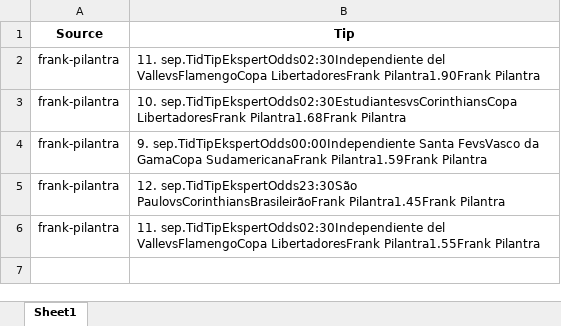
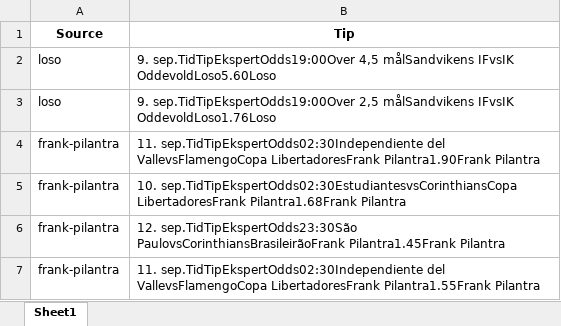
Before and after one commit to mahmad789/alerts, an Excel workbook: betting_tips.xlsx, sheet Sheet1, drawn as a sheet; values as stored, in another font and other column widths than the file's, no borders; removed rows and columns are numbered as before the commit, all else as after; the diff names each change by its address in the sheet, - before the commit and + after, or states it on an @@ line.

```diff
--- a/betting_tips.xlsx (sheet Sheet1)
+++ b/betting_tips.xlsx (sheet Sheet1)
+row 2: loso | 9. sep.TidTipEkspertOdds19:00Over 4,5 målSandvikens IFvsIK OddevoldLoso5.60Loso
+row 3: loso | 9. sep.TidTipEkspertOdds19:00Over 2,5 målSandvikens IFvsIK OddevoldLoso1.76Loso
-row 4: frank-pilantra | 9. sep.TidTipEkspertOdds00:00Independiente Santa FevsVasco da GamaCopa SudamericanaFrank Pilantra1.59Frank Pilantra
```
